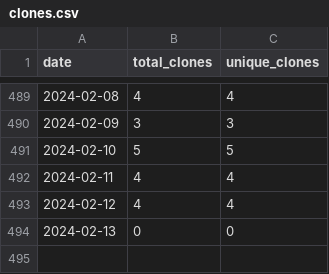
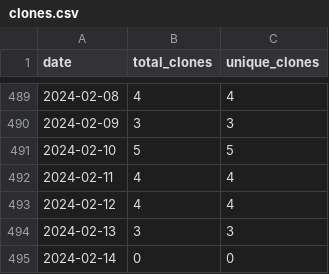
Before and after one commit to merrymitch/COMP5320, a CSV file: .traffic/clones.csv, drawn as a sheet; only a part is shown, gaps mark what is left out.

Commit message:
Updating repository traffic

```diff
--- a/.traffic/clones.csv
+++ b/.traffic/clones.csv
@@ -493,2 +493,3 @@ date,total_clones,unique_clones
 2024-02-12,4,4
-2024-02-13,0,0
+2024-02-13,3,3
+2024-02-14,0,0
```
Also changed, not shown: .traffic/views.csv, 3 other files.
